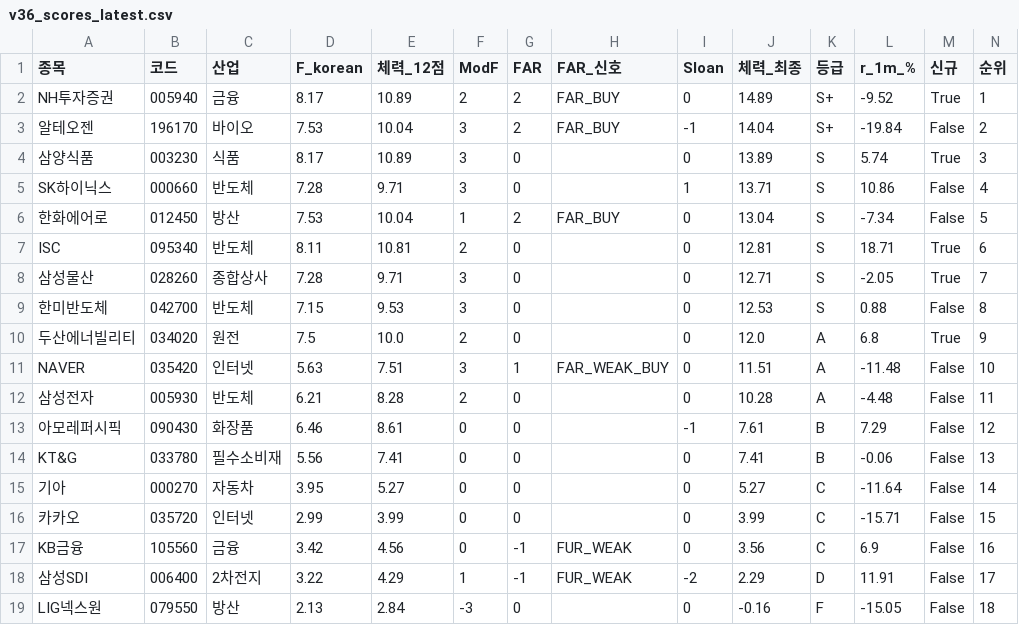
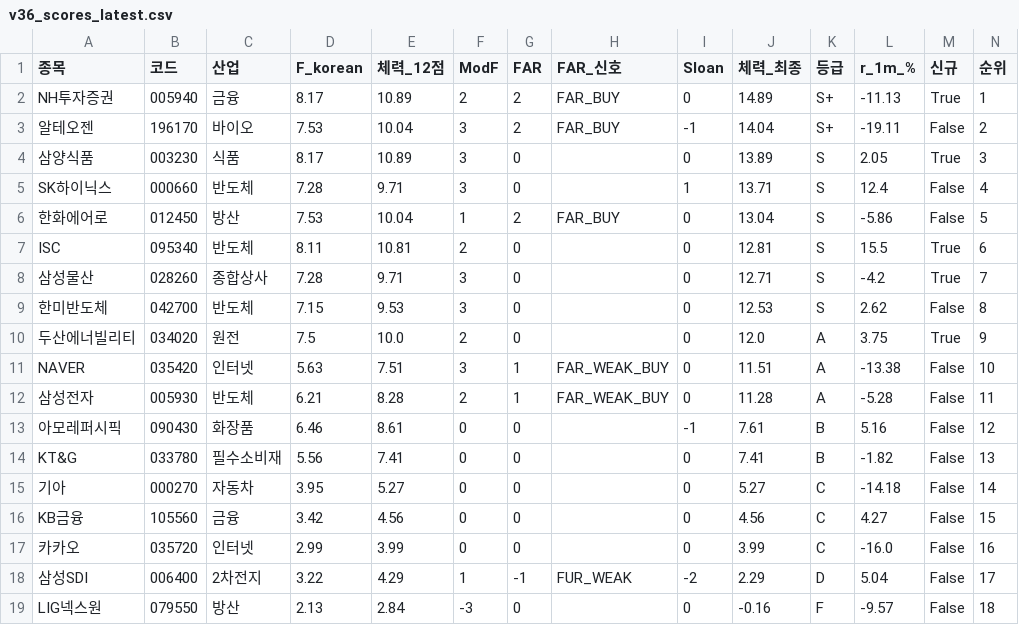
Before and after one commit to luminae21-source/jinwoo-quant-auto, a CSV file: docs/v36_scores_latest.csv, drawn as a sheet.

```diff
--- a/docs/v36_scores_latest.csv
+++ b/docs/v36_scores_latest.csv
@@ -1,19 +1,19 @@
 종목,코드,산업,F_korean,체력_12점,ModF,FAR,FAR_신호,Sloan,체력_최종,등급,r_1m_%,신규,순위
-NH투자증권,005940,금융,8.17,10.89,2,2,FAR_BUY,0,14.89,S+,-9.52,True,1
-알테오젠,196170,바이오,7.53,10.04,3,2,FAR_BUY,-1,14.04,S+,-19.84,False,2
-삼양식품,003230,식품,8.17,10.89,3,0,,0,13.89,S,5.74,True,3
-SK하이닉스,000660,반도체,7.28,9.71,3,0,,1,13.71,S,10.86,False,4
-한화에어로,012450,방산,7.53,10.04,1,2,FAR_BUY,0,13.04,S,-7.34,False,5
-ISC,095340,반도체,8.11,10.81,2,0,,0,12.81,S,18.71,True,6
-삼성물산,028260,종합상사,7.28,9.71,3,0,,0,12.71,S,-2.05,True,7
-한미반도체,042700,반도체,7.15,9.53,3,0,,0,12.53,S,0.88,False,8
-두산에너빌리티,034020,원전,7.5,10.0,2,0,,0,12.0,A,6.8,True,9
-NAVER,035420,인터넷,5.63,7.51,3,1,FAR_WEAK_BUY,0,11.51,A,-11.48,False,10
-삼성전자,005930,반도체,6.21,8.28,2,0,,0,10.28,A,-4.48,False,11
-아모레퍼시픽,090430,화장품,6.46,8.61,0,0,,-1,7.61,B,7.29,False,12
-KT&G,033780,필수소비재,5.56,7.41,0,0,,0,7.41,B,-0.06,False,13
-기아,000270,자동차,3.95,5.27,0,0,,0,5.27,C,-11.64,False,14
-카카오,035720,인터넷,2.99,3.99,0,0,,0,3.99,C,-15.71,False,15
-KB금융,105560,금융,3.42,4.56,0,-1,FUR_WEAK,0,3.56,C,6.9,False,16
-삼성SDI,006400,2차전지,3.22,4.29,1,-1,FUR_WEAK,-2,2.29,D,11.91,False,17
-LIG넥스원,079550,방산,2.13,2.84,-3,0,,0,-0.16,F,-15.05,False,18
+NH투자증권,005940,금융,8.17,10.89,2,2,FAR_BUY,0,14.89,S+,-11.13,True,1
+알테오젠,196170,바이오,7.53,10.04,3,2,FAR_BUY,-1,14.04,S+,-19.11,False,2
+삼양식품,003230,식품,8.17,10.89,3,0,,0,13.89,S,2.05,True,3
+SK하이닉스,000660,반도체,7.28,9.71,3,0,,1,13.71,S,12.4,False,4
+한화에어로,012450,방산,7.53,10.04,1,2,FAR_BUY,0,13.04,S,-5.86,False,5
+ISC,095340,반도체,8.11,10.81,2,0,,0,12.81,S,15.5,True,6
+삼성물산,028260,종합상사,7.28,9.71,3,0,,0,12.71,S,-4.2,True,7
+한미반도체,042700,반도체,7.15,9.53,3,0,,0,12.53,S,2.62,False,8
+두산에너빌리티,034020,원전,7.5,10.0,2,0,,0,12.0,A,3.75,True,9
+NAVER,035420,인터넷,5.63,7.51,3,1,FAR_WEAK_BUY,0,11.51,A,-13.38,False,10
+삼성전자,005930,반도체,6.21,8.28,2,1,FAR_WEAK_BUY,0,11.28,A,-5.28,False,11
+아모레퍼시픽,090430,화장품,6.46,8.61,0,0,,-1,7.61,B,5.16,False,12
+KT&G,033780,필수소비재,5.56,7.41,0,0,,0,7.41,B,-1.82,False,13
+기아,000270,자동차,3.95,5.27,0,0,,0,5.27,C,-14.18,False,14
+KB금융,105560,금융,3.42,4.56,0,0,,0,4.56,C,4.27,False,15
+카카오,035720,인터넷,2.99,3.99,0,0,,0,3.99,C,-16.0,False,16
+삼성SDI,006400,2차전지,3.22,4.29,1,-1,FUR_WEAK,-2,2.29,D,5.04,False,17
+LIG넥스원,079550,방산,2.13,2.84,-3,0,,0,-0.16,F,-9.57,False,18
```
Also changed, not shown: docs/overlay_scores.csv, docs/v37_1_scores.csv, 10 other files.
